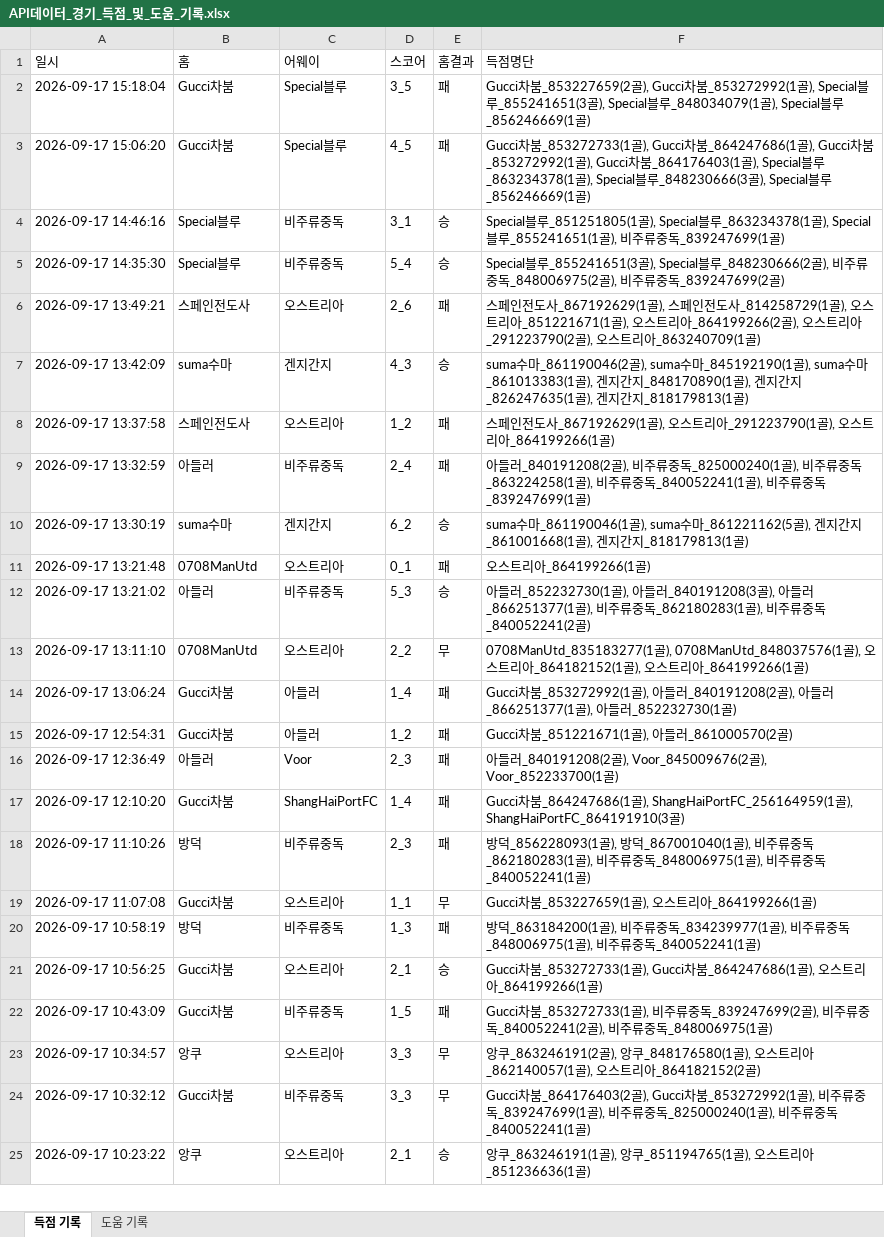
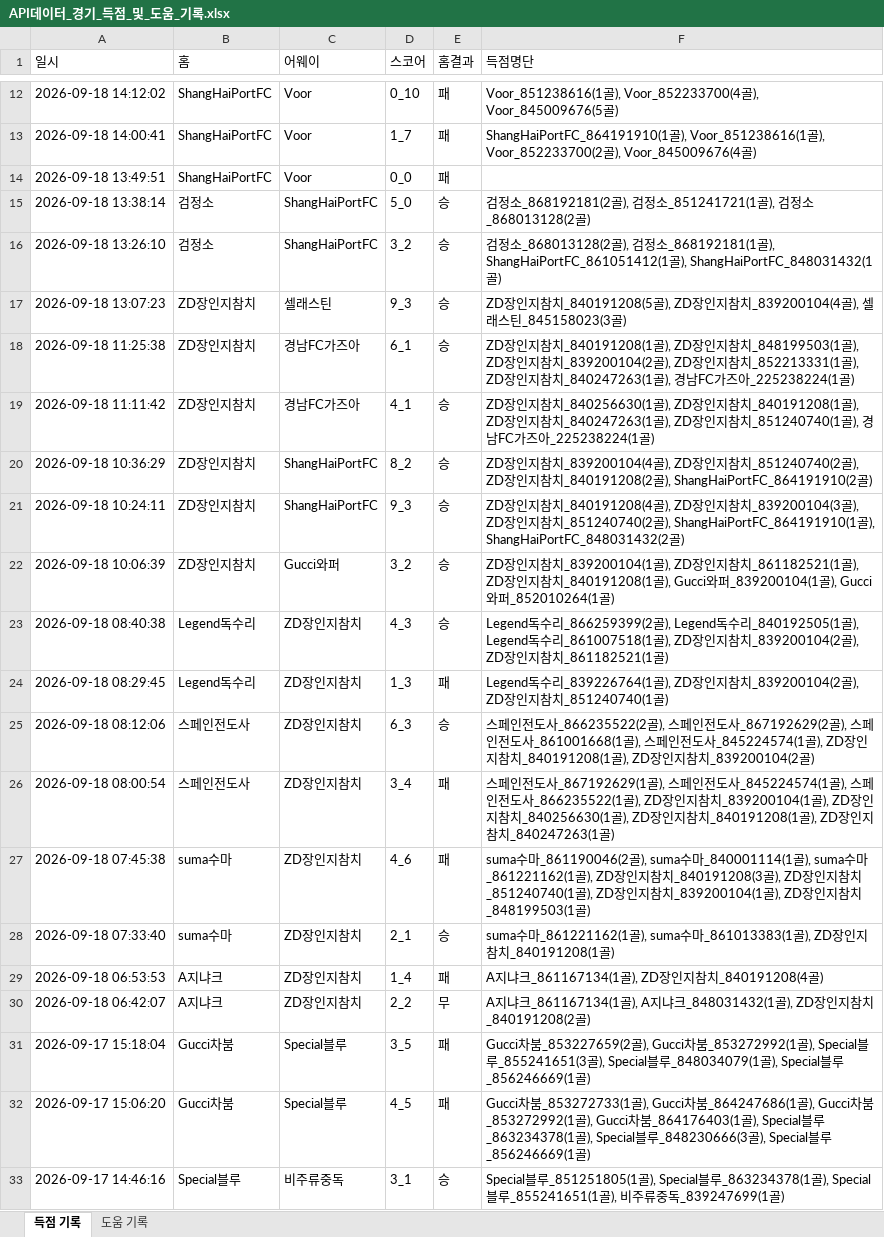
Before and after one commit to xldyxl/all-star-league, an Excel workbook: API데이터_경기_득점_및_도움_기록.xlsx, sheet 득점 기록, drawn as a sheet; only a part is shown, gaps mark what is left out; the shorter side is filled out with more unchanged rows; values as stored, in another font and other column widths than the file's, no borders; the diff covers the shown part only; the diff names each change by its address in the sheet, - before the commit and + after, or states it on an @@ line.

```diff
--- a/API데이터_경기_득점_및_도움_기록.xlsx (sheet 득점 기록)
+++ b/API데이터_경기_득점_및_도움_기록.xlsx (sheet 득점 기록)
+row 12: 2026-09-18 14:12:02 | ShangHaiPortFC | Voor | 0_10 | 패 | Voor_851238616(1골), Voor_852233700(4골), Voor_845009676(5골)
+row 13: 2026-09-18 14:00:41 | ShangHaiPortFC | Voor | 1_7 | 패 | ShangHaiPortFC_864191910(1골), Voor_851238616(1골), Voor_852233700(2골), Voor_845009676(4골)
+row 14: 2026-09-18 13:49:51 | ShangHaiPortFC | Voor | 0_0 | 패
+row 15: 2026-09-18 13:38:14 | 검정소 | ShangHaiPortFC | 5_0 | 승 | 검정소_868192181(2골), 검정소_851241721(1골), 검정소_868013128(2골)
+row 16: 2026-09-18 13:26:10 | 검정소 | ShangHaiPortFC | 3_2 | 승 | 검정소_868013128(2골), 검정소_868192181(1골), ShangHaiPortFC_861051412(1골), ShangHaiPortFC_848031432(1골)
+row 17: 2026-09-18 13:07:23 | ZD장인지참치 | 셀래스틴 | 9_3 | 승 | ZD장인지참치_840191208(5골), ZD장인지참치_839200104(4골), 셀래스틴_845158023(3골)
+row 18: 2026-09-18 11:25:38 | ZD장인지참치 | 경남FC가즈아 | 6_1 | 승 | ZD장인지참치_840191208(1골), ZD장인지참치_848199503(1골), ZD장인지참치_839200104(2골), ZD장인지참치_852213331(1골), ZD장인지참치_840247263(1골), 경남FC가즈아_225238224(1골)
+row 19: 2026-09-18 11:11:42 | ZD장인지참치 | 경남FC가즈아 | 4_1 | 승 | ZD장인지참치_840256630(1골), ZD장인지참치_840191208(1골), ZD장인지참치_840247263(1골), ZD장인지참치_851240740(1골), 경남FC가즈아_225238224(1골)
+row 20: 2026-09-18 10:36:29 | ZD장인지참치 | ShangHaiPortFC | 8_2 | 승 | ZD장인지참치_839200104(4골), ZD장인지참치_851240740(2골), ZD장인지참치_840191208(2골), ShangHaiPortFC_864191910(2골)
+row 21: 2026-09-18 10:24:11 | ZD장인지참치 | ShangHaiPortFC | 9_3 | 승 | ZD장인지참치_840191208(4골), ZD장인지참치_839200104(3골), ZD장인지참치_851240740(2골), ShangHaiPortFC_864191910(1골), ShangHaiPortFC_848031432(2골)
+row 22: 2026-09-18 10:06:39 | ZD장인지참치 | Gucci와퍼 | 3_2 | 승 | ZD장인지참치_839200104(1골), ZD장인지참치_861182521(1골), ZD장인지참치_840191208(1골), Gucci와퍼_839200104(1골), Gucci와퍼_852010264(1골)
+row 23: 2026-09-18 08:40:38 | Legend독수리 | ZD장인지참치 | 4_3 | 승 | Legend독수리_866259399(2골), Legend독수리_840192505(1골), Legend독수리_861007518(1골), ZD장인지참치_839200104(2골), ZD장인지참치_861182521(1골)
+row 24: 2026-09-18 08:29:45 | Legend독수리 | ZD장인지참치 | 1_3 | 패 | Legend독수리_839226764(1골), ZD장인지참치_839200104(2골), ZD장인지참치_851240740(1골)
+row 25: 2026-09-18 08:12:06 | 스페인전도사 | ZD장인지참치 | 6_3 | 승 | 스페인전도사_866235522(2골), 스페인전도사_867192629(2골), 스페인전도사_861001668(1골), 스페인전도사_845224574(1골), ZD장인지참치_840191208(1골), ZD장인지참치_839200104(2골)
+row 26: 2026-09-18 08:00:54 | 스페인전도사 | ZD장인지참치 | 3_4 | 패 | 스페인전도사_867192629(1골), 스페인전도사_845224574(1골), 스페인전도사_866235522(1골), ZD장인지참치_839200104(1골), ZD장인지참치_840256630(1골), ZD장인지참치_840191208(1골), ZD장인지참치_840247263(1골)
+row 27: 2026-09-18 07:45:38 | suma수마 | ZD장인지참치 | 4_6 | 패 | suma수마_861190046(2골), suma수마_840001114(1골), suma수마_861221162(1골), ZD장인지참치_840191208(3골), ZD장인지참치_851240740(1골), ZD장인지참치_839200104(1골), ZD장인지참치_848199503(1골)
+row 28: 2026-09-18 07:33:40 | suma수마 | ZD장인지참치 | 2_1 | 승 | suma수마_861221162(1골), suma수마_861013383(1골), ZD장인지참치_840191208(1골)
+row 29: 2026-09-18 06:53:53 | A지냐크 | ZD장인지참치 | 1_4 | 패 | A지냐크_861167134(1골), ZD장인지참치_840191208(4골)
+row 30: 2026-09-18 06:42:07 | A지냐크 | ZD장인지참치 | 2_2 | 무 | A지냐크_861167134(1골), A지냐크_848031432(1골), ZD장인지참치_840191208(2골)
```
Also changed, not shown: 10 added rows elsewhere in this sheet, sheet 도움 기록, Ranking_Data.xlsx, 9 other files.
